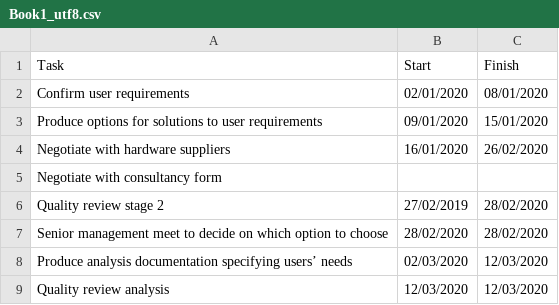
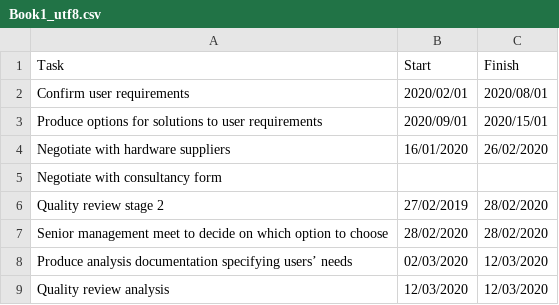
Before and after one commit to waqii/PM-Gannt, a CSV file: Book1_utf8.csv, drawn as a sheet; only a part is shown.

Commit message:
Update Book1_utf8.csv

```diff
--- a/Book1_utf8.csv
+++ b/Book1_utf8.csv
@@ -1,4 +1,4 @@
 Task,Start,Finish
-Confirm user requirements,02/01/2020,08/01/2020
-Produce options for solutions to user requirements,09/01/2020,15/01/2020
+Confirm user requirements,2020/02/01,2020/08/01
+Produce options for solutions to user requirements,2020/09/01,2020/15/01
 Negotiate with hardware suppliers,16/01/2020,26/02/2020
```
